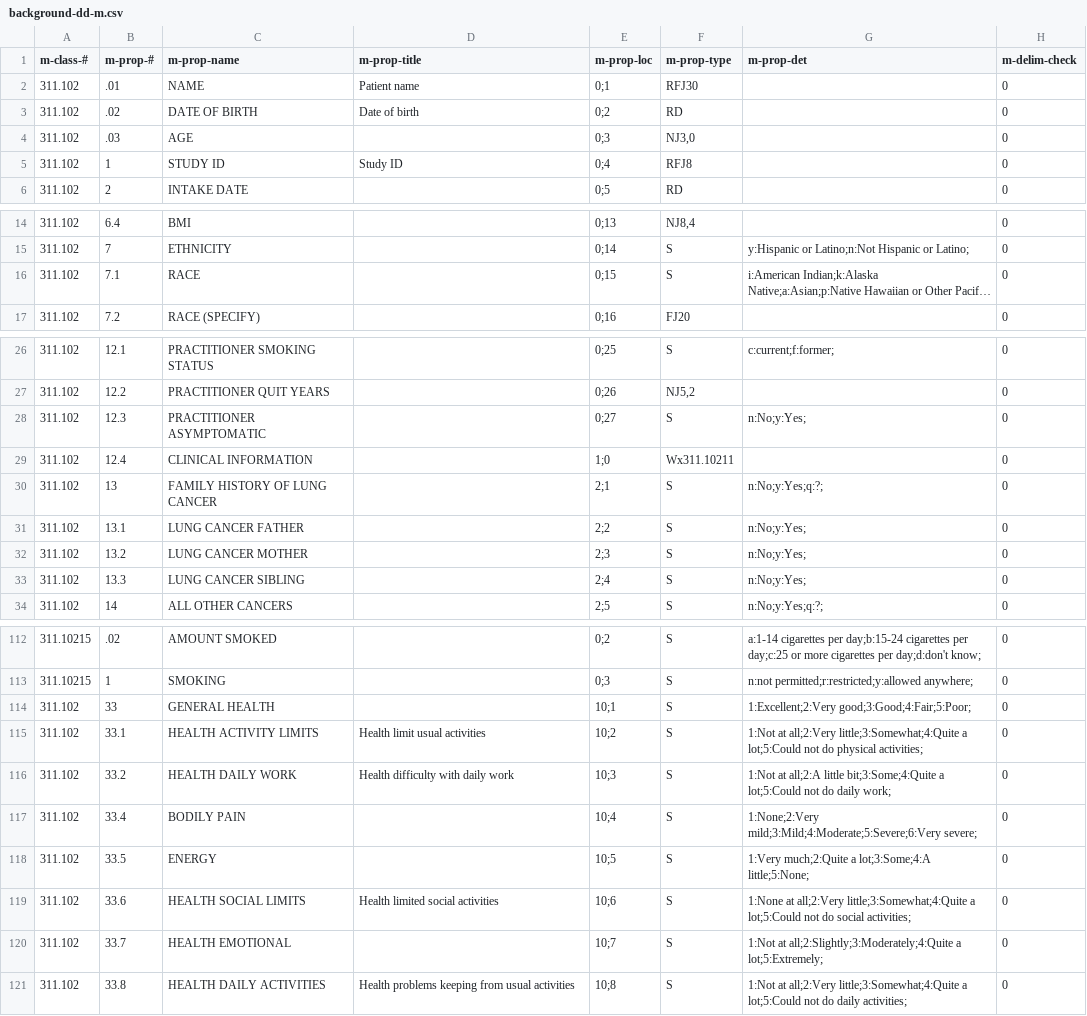
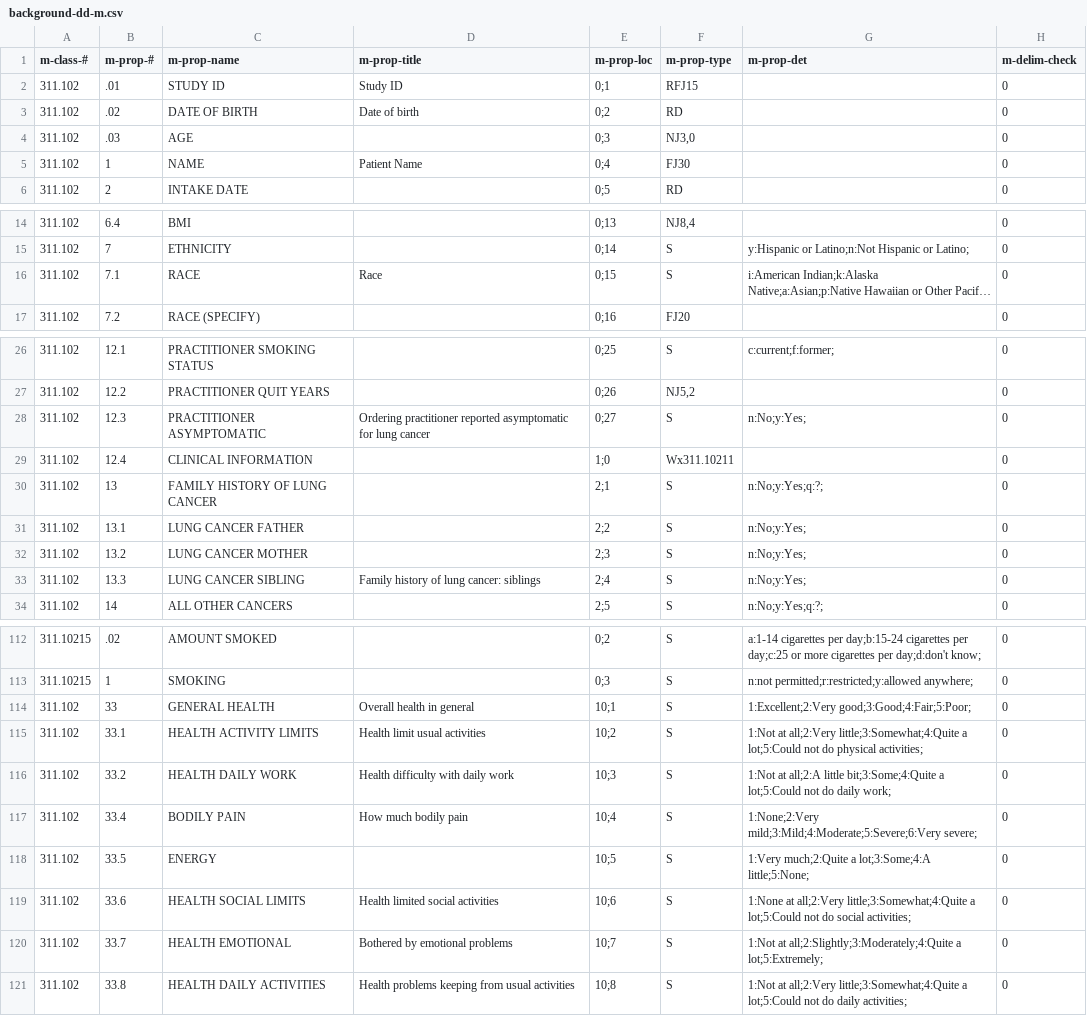
Before and after one commit to ParaxialTechnologies/SAMI-VAPALS-ELCAP, a CSV file: docs/dd/background-dd-m.csv, drawn as a sheet; only a part is shown, gaps mark what is left out; long unchanged cells end in …; the diff names each change by its address in the sheet, - before the commit and + after, or states it on an @@ line.

```diff
--- a/docs/dd/background-dd-m.csv
+++ b/docs/dd/background-dd-m.csv
-C2 (m-prop-name): NAME
+C2 (m-prop-name): STUDY ID
-D2 (m-prop-title): Patient name
+D2 (m-prop-title): Study ID
-F2 (m-prop-type): RFJ30
+F2 (m-prop-type): RFJ15
-C5 (m-prop-name): STUDY ID
+C5 (m-prop-name): NAME
-D5 (m-prop-title): Study ID
+D5 (m-prop-title): Patient Name
-F5 (m-prop-type): RFJ8
+F5 (m-prop-type): FJ30
-D16 (m-prop-title): (empty)
+D16 (m-prop-title): Race
-D28 (m-prop-title): (empty)
+D28 (m-prop-title): Ordering practitioner reported asymptomatic for lung cancer
-D33 (m-prop-title): (empty)
+D33 (m-prop-title): Family history of lung cancer: siblings
-D114 (m-prop-title): (empty)
+D114 (m-prop-title): Overall health in general
-D117 (m-prop-title): (empty)
+D117 (m-prop-title): How much bodily pain
-D120 (m-prop-title): (empty)
+D120 (m-prop-title): Bothered by emotional problems
```
Also changed, not shown: docs/dd/ct-eval-dd-m.csv, docs/dd/followup-dd-m.csv, 2 other files.
